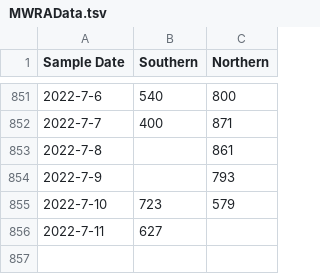
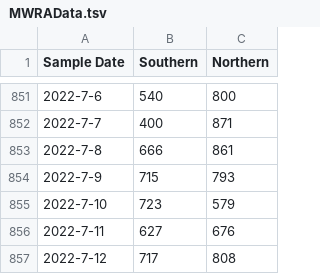
Before and after one commit to KieferO/mwra_scrape, a TSV file: MWRAData.tsv, drawn as a sheet; only a part is shown, gaps mark what is left out.

```diff
--- a/MWRAData.tsv
+++ b/MWRAData.tsv
@@ -852,5 +852,6 @@ Sample Date	Southern	Northern
 2022-7-7	400	871
-2022-7-8		861
-2022-7-9		793
+2022-7-8	666	861
+2022-7-9	715	793
 2022-7-10	723	579
-2022-7-11	627	
+2022-7-11	627	676
+2022-7-12	717	808
```
Also changed, not shown: 7day-avg.tsv.
